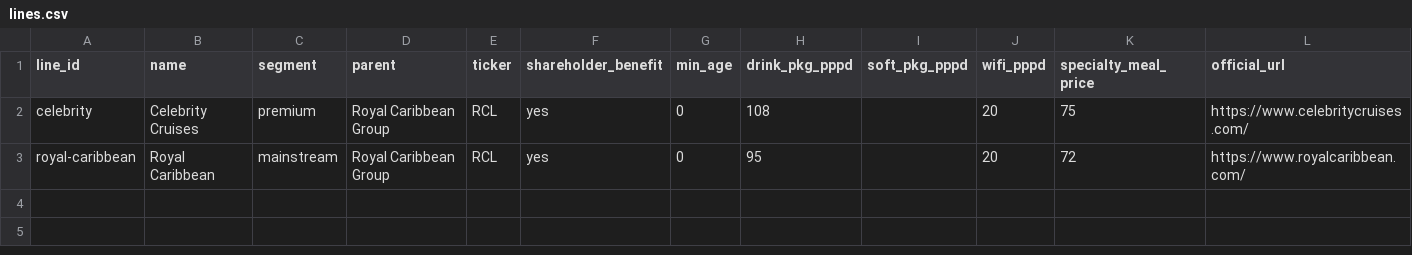
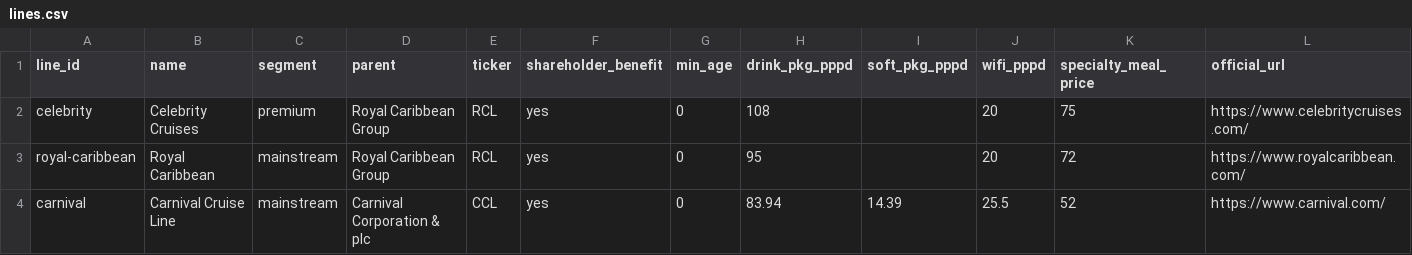
Before and after one commit to brianhuang822/cruise-research, a CSV file: data/curated/lines.csv, drawn as a sheet; only a part is shown; rows hold the shown columns only; the diff names each change by its address in the sheet, - before the commit and + after, or states it on an @@ line.

```diff
--- a/data/curated/lines.csv
+++ b/data/curated/lines.csv
+row 4: carnival | Carnival Cruise Line | mainstream | Carnival Corporation & plc | CCL | yes | 0 | 83.94 | 14.39 | 25.5 | 52 | https://www.carnival.com/
```
Also changed, not shown: data/curated/tiers.csv, 5 other files.
